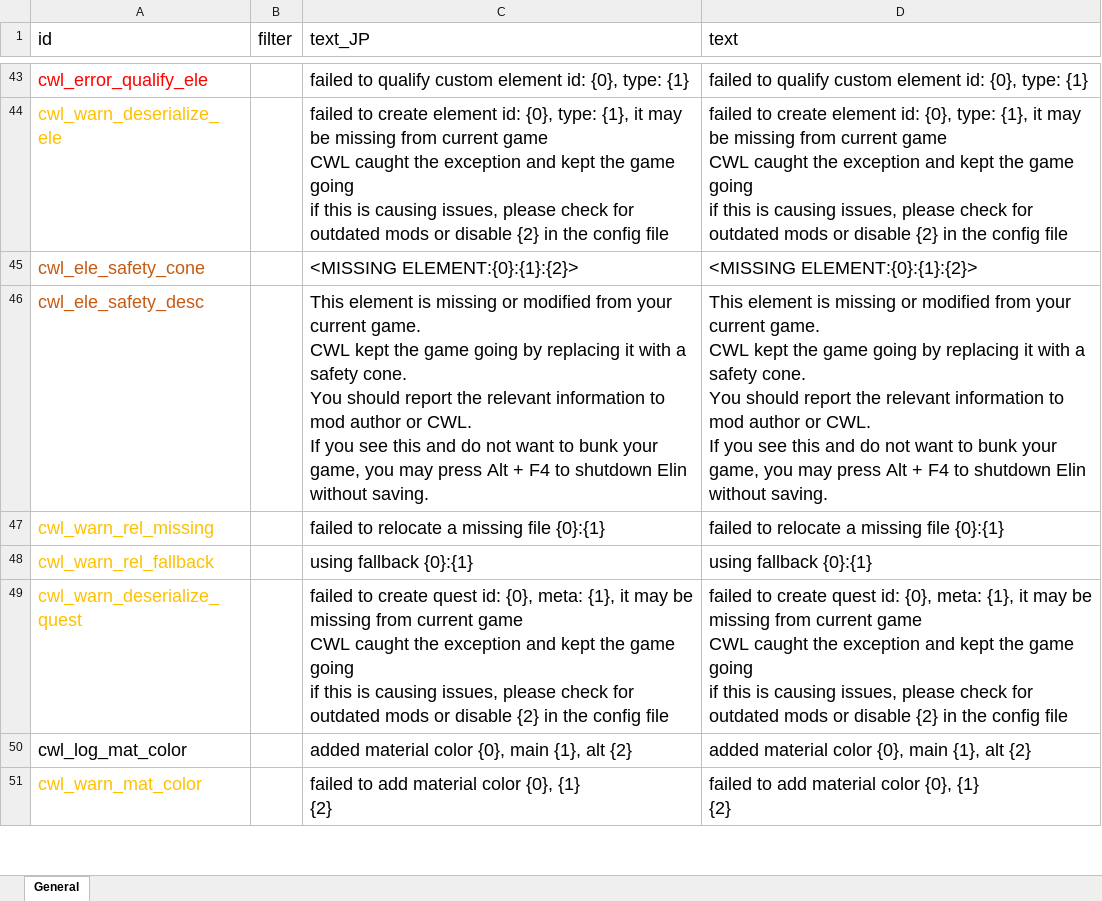
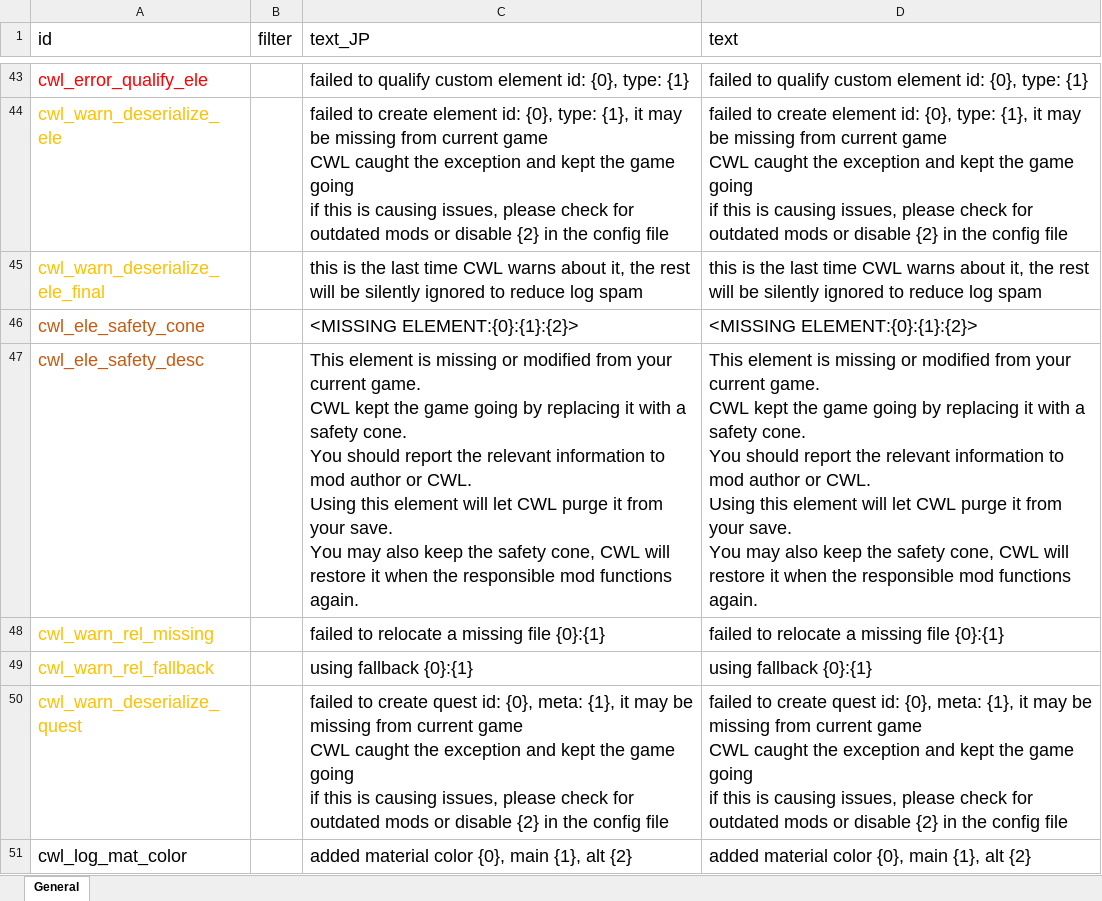
Before and after one commit to gottyduke/Elin.Plugins, an Excel workbook: CustomWhateverLoader/LangMod/EN/cwl_sources.xlsx, sheet General, drawn as a sheet; only a part is shown, gaps mark what is left out; the shorter side is filled out with more unchanged rows; values as stored, in another font and other column widths than the file's, no borders; addresses are those after the commit; ↵ is a line break in a cell; the diff names each change by its address in the sheet, - before the commit and + after, or states it on an @@ line.

```diff
--- a/CustomWhateverLoader/LangMod/EN/cwl_sources.xlsx (sheet General)
+++ b/CustomWhateverLoader/LangMod/EN/cwl_sources.xlsx (sheet General)
+row 45: cwl_warn_deserialize_ele_final |  | this is the last time CWL warns about it, the rest will be silently ignored to reduce log spam | this is the last time CWL warns about it, the rest will be silently ignored to reduce log spam
-C47 (text_JP): …or CWL. ↵ If you see this and do not want to bunk your game, you may press Alt + F4 to shutdown Elin without saving.
+C47 (text_JP): …or CWL. ↵ Using this element will let CWL purge it from your save. ↵ You may also keep the safety cone, CWL will restore it when the responsible mod functions again.
-D47 (text): …or CWL. ↵ If you see this and do not want to bunk your game, you may press Alt + F4 to shutdown Elin without saving.
+D47 (text): …or CWL. ↵ Using this element will let CWL purge it from your save. ↵ You may also keep the safety cone, CWL will restore it when the responsible mod functions again.
```
Also changed, not shown: CustomWhateverLoader/LangMod/CN/cwl_sources.xlsx, CustomWhateverLoader/LangMod/ZHTW/cwl_sources.xlsx.
